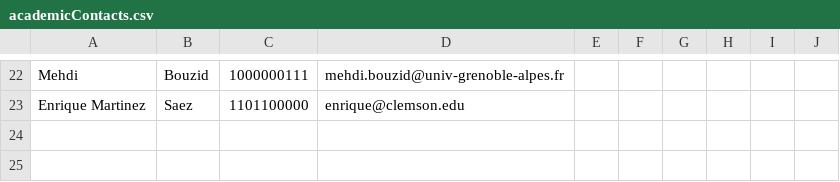
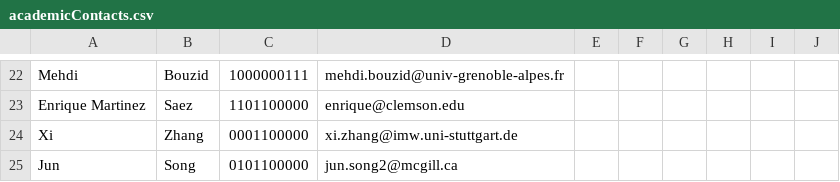
Before and after one commit to kkarimi62/academicContacts, a CSV file: academicContacts.csv, drawn as a sheet; only a part is shown, gaps mark what is left out; the diff names each change by its address in the sheet, - before the commit and + after, or states it on an @@ line.

Commit message:
xi zhang and jun song added

```diff
--- a/academicContacts.csv
+++ b/academicContacts.csv
+row 24: Xi | Zhang | 0001100000 | xi.zhang@imw.uni-stuttgart.de
+row 25: Jun | Song | 0101100000 | jun.song2@mcgill.ca
```
